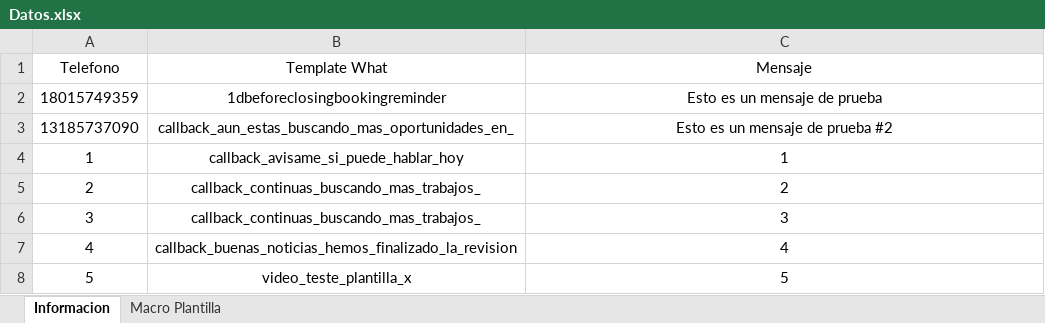
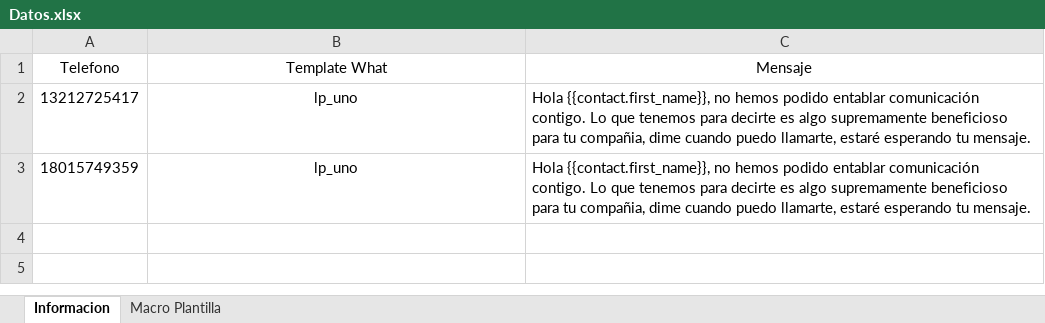
Before and after one commit to DiamondStalker/Automatizacion-Rudy, an Excel workbook: Read/Datos.xlsx, sheet Informacion, drawn as a sheet; values as stored, in another font and other column widths than the file's, no borders; removed rows and columns are numbered as before the commit, all else as after; the diff names each change by its address in the sheet, - before the commit and + after, or states it on an @@ line.

Commit message:
Changes to be committed: 	modified:   .gitignore 	modified:   Components/automatizacion.js 	modified:   Components/files.js 	modified:   Read/Conversion.json 	modified:   Read/Datos.xlsx 	new file:   search_results.png

```diff
--- a/Read/Datos.xlsx (sheet Informacion)
+++ b/Read/Datos.xlsx (sheet Informacion)
+row 2: 13212725417 | lp_uno | Hola {{contact.first_name}}, no hemos podido entablar comunicación contigo. Lo que tenemos para decirte es algo supremamente beneficioso para tu compañia, dime cuando puedo llamarte, estaré esperando tu mensaje.
-B3 (Template What): 1dbeforeclosingbookingreminder
+B3 (Template What): lp_uno
-C3 (Mensaje): Esto es un mensaje de prueba
+C3 (Mensaje): Hola {{contact.first_name}}, no hemos podido entablar comunicación contigo. Lo que tenemos para decirte es algo supremamente beneficioso para tu compañia, dime cuando puedo llamarte, estaré esperando tu mensaje.
-C3 alignment: center
+C3 alignment: left
-row 3: 13185737090 | callback_aun_estas_buscando_mas_oportunidades_en_ | Esto es un mensaje de prueba #2
-row 4: 1 | callback_avisame_si_puede_hablar_hoy | 1
-row 5: 2 | callback_continuas_buscando_mas_trabajos_ | 2
-row 6: 3 | callback_continuas_buscando_mas_trabajos_ | 3
-row 7: 4 | callback_buenas_noticias_hemos_finalizado_la_revision | 4
-row 8: 5 | video_teste_plantilla_x | 5
```
Also changed, not shown: 5 other files.
